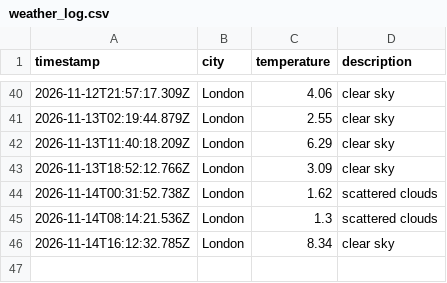
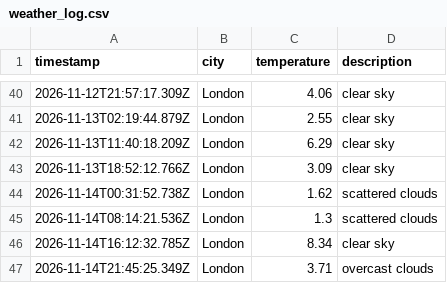
Before and after one commit to Webbie-AAA/weather_app_workflow, a CSV file: data/weather_log.csv, drawn as a sheet; only a part is shown, gaps mark what is left out; the diff names each change by its address in the sheet, - before the commit and + after, or states it on an @@ line.

```diff
--- a/data/weather_log.csv
+++ b/data/weather_log.csv
+row 47: 2026-11-14T21:45:25.349Z | London | 3.71 | overcast clouds
```
Also changed, not shown: 1 other file.
